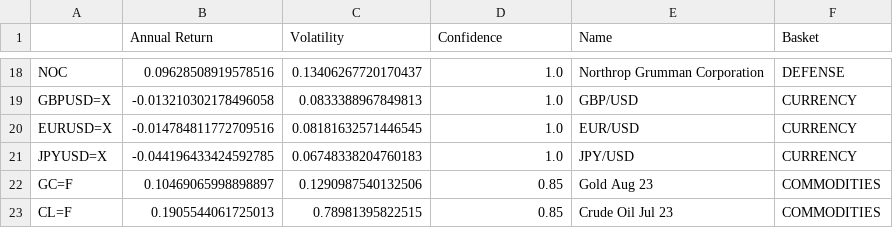
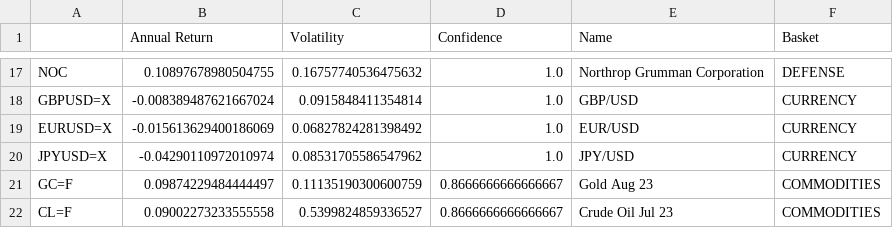
Before and after one commit to DanLeEpicMan/LP-Finance-Model, a CSV file: data.csv, drawn as a sheet; only a part is shown, gaps mark what is left out; addresses are those after the commit; the diff covers the shown part only; the diff names each change by its address in the sheet, - before the commit and + after, or states it on an @@ line.

```diff
--- a/data.csv
+++ b/data.csv
-B17 (Annual Return): 0.09628508919578516
+B17 (Annual Return): 0.10897678980504755
-C17 (Volatility): 0.13406267720170437
+C17 (Volatility): 0.16757740536475632
-B18 (Annual Return): -0.013210302178496058
+B18 (Annual Return): -0.008389487621667024
-C18 (Volatility): 0.0833388967849813
+C18 (Volatility): 0.0915848411354814
-B19 (Annual Return): -0.014784811772709516
+B19 (Annual Return): -0.015613629400186069
-C19 (Volatility): 0.08181632571446545
+C19 (Volatility): 0.06827824281398492
-B20 (Annual Return): -0.044196433424592785
+B20 (Annual Return): -0.04290110972010974
-C20 (Volatility): 0.06748338204760183
+C20 (Volatility): 0.08531705586547962
-B21 (Annual Return): 0.10469065998898897
+B21 (Annual Return): 0.09874229484444497
-C21 (Volatility): 0.1290987540132506
+C21 (Volatility): 0.11135190300600759
-D21:D22 (Confidence): 0.85
+D21:D22 (Confidence): 0.8666666666666667
-B22 (Annual Return): 0.1905544061725013
+B22 (Annual Return): 0.09002273233555558
-C22 (Volatility): 0.78981395822515
+C22 (Volatility): 0.5399824859336527
```
Also changed, not shown: 1 removed row and 30 edited cells elsewhere in this file, 3 other files.
